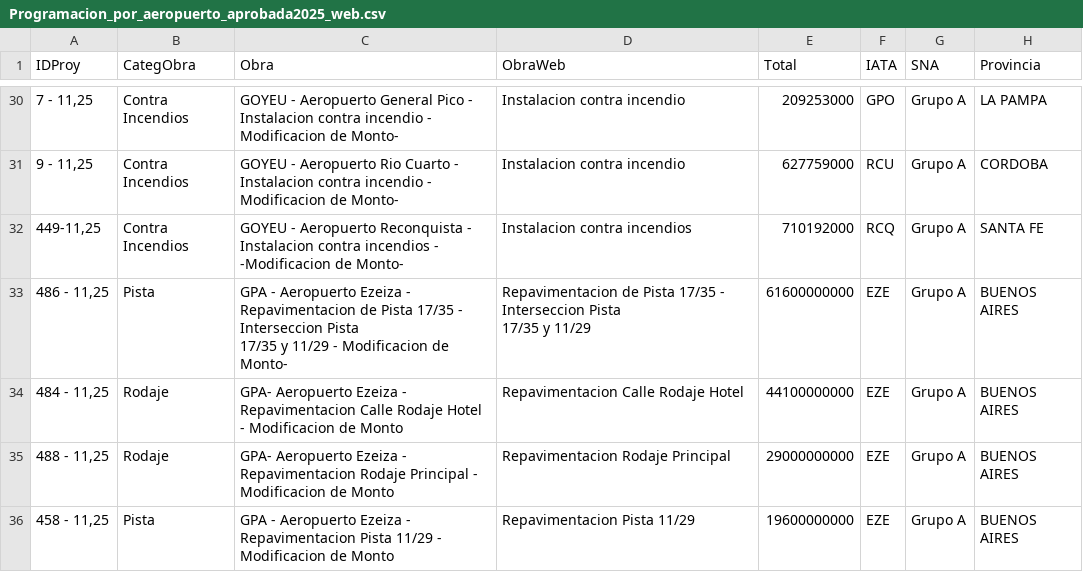
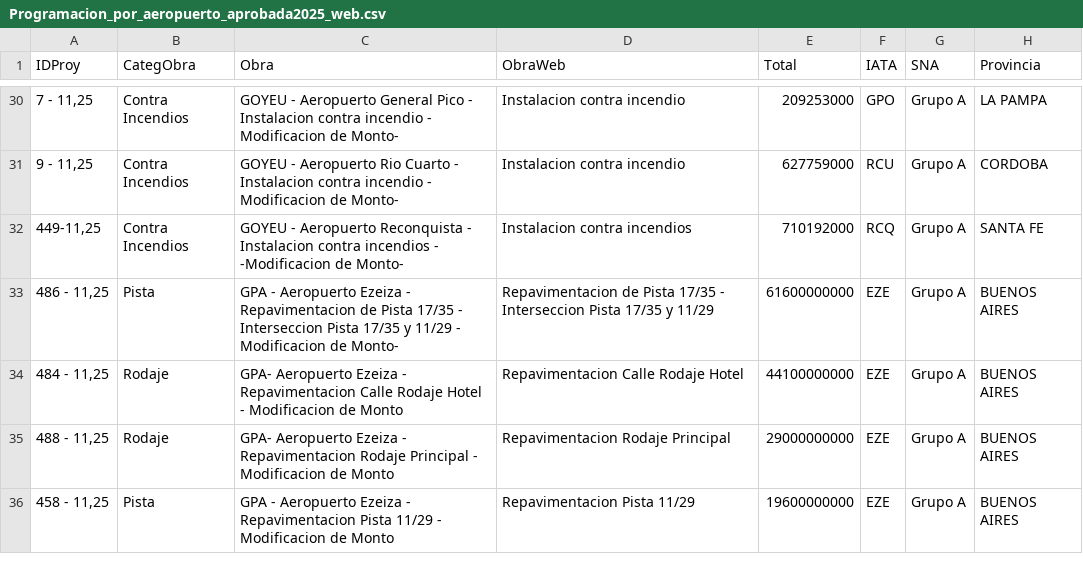
Before and after one commit to UDSEyT-GREYF/geodata, a CSV file: fuentes/Programacion_por_aeropuerto_aprobada2025_web.csv, drawn as a sheet; only a part is shown, gaps mark what is left out; the diff names each change by its address in the sheet, - before the commit and + after, or states it on an @@ line.

Commit message:
Update Programacion_por_aeropuerto_aprobada2025_web.csv

```diff
--- a/fuentes/Programacion_por_aeropuerto_aprobada2025_web.csv
+++ b/fuentes/Programacion_por_aeropuerto_aprobada2025_web.csv
-C33 (Obra): …de Monto-
+C33 (Obra): …de Monto-
-D33 (ObraWeb): …y 11/29
+D33 (ObraWeb): …y 11/29
```
